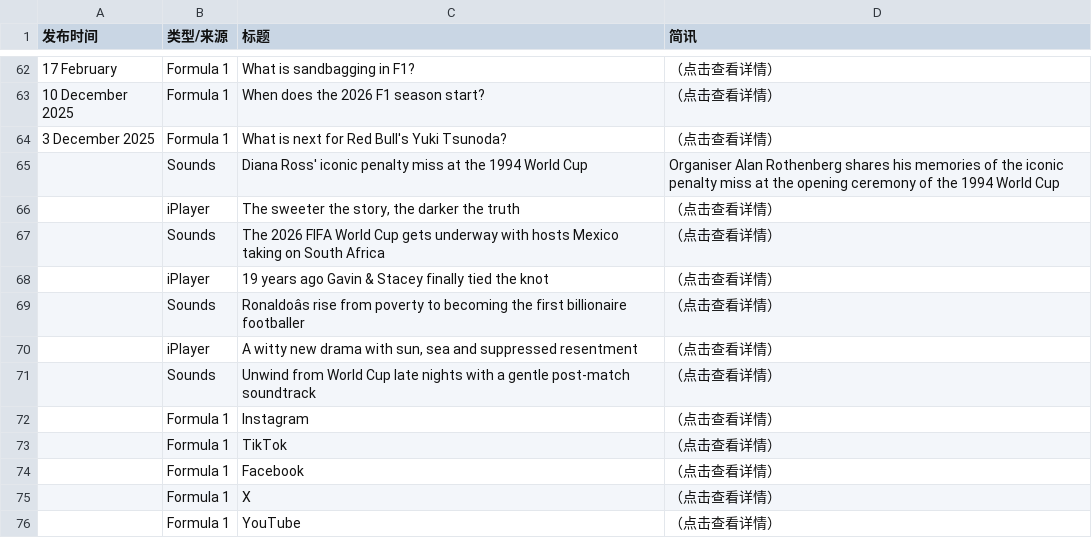
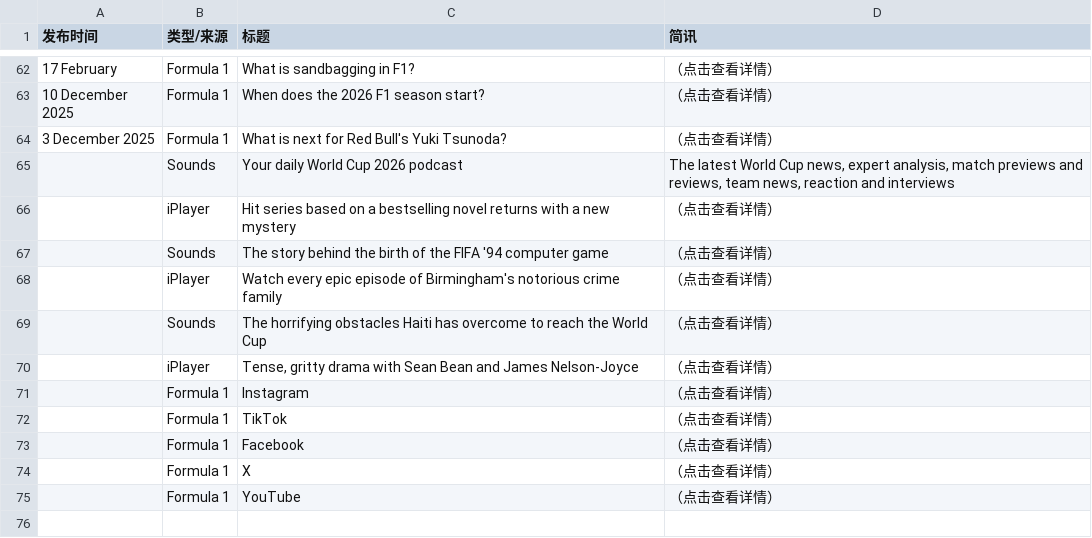
Before and after one commit to 202704948-design/bbc-f1-scraper, a CSV file: f1_news_perfect.csv, drawn as a sheet; only a part is shown, gaps mark what is left out; removed rows and columns are numbered as before the commit, all else as after; the diff covers the shown part only; the diff names each change by its address in the sheet, - before the commit and + after, or states it on an @@ line.

```diff
--- a/f1_news_perfect.csv
+++ b/f1_news_perfect.csv
-C65 (标题): Diana Ross' iconic penalty miss at the 1994 World Cup
+C65 (标题): Your daily World Cup 2026 podcast
-D65 (简讯): Organiser Alan Rothenberg shares his memories of the iconic penalty miss at the opening ceremony of the 1994 World Cup
+D65 (简讯): The latest World Cup news, expert analysis, match previews and reviews, team news, reaction and interviews
-C66 (标题): The sweeter the story, the darker the truth
+C66 (标题): Hit series based on a bestselling novel returns with a new mystery
-C67 (标题): The 2026 FIFA World Cup gets underway with hosts Mexico taking on South Africa
+C67 (标题): The story behind the birth of the FIFA '94 computer game
-C68 (标题): 19 years ago Gavin & Stacey finally tied the knot
+C68 (标题): Watch every epic episode of Birmingham's notorious crime family
-C69 (标题): Ronaldoâs rise from poverty to becoming the first billionaire footballer
+C69 (标题): The horrifying obstacles Haiti has overcome to reach the World Cup
-C70 (标题): A witty new drama with sun, sea and suppressed resentment
+C70 (标题): Tense, gritty drama with Sean Bean and James Nelson-Joyce
-row 71:  | Sounds | Unwind from World Cup late nights with a gentle post-match soundtrack | （点击查看详情）
```
Also changed, not shown: 7 added rows, 7 removed rows and 18 edited cells elsewhere in this file.
